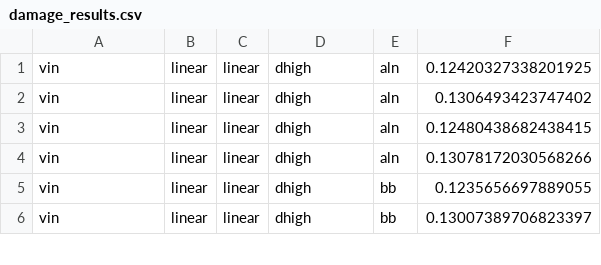
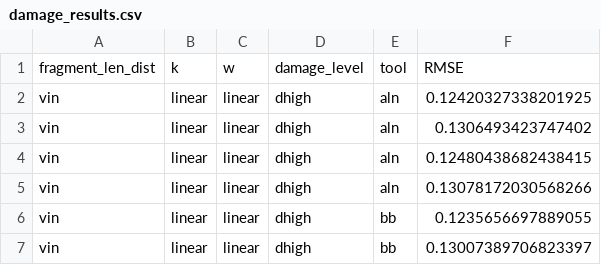
Before and after one commit to JoshuaDanielRubin/SAFARI_paper_data, a CSV file: linear_experiment/human_mito/damage_results.csv, drawn as a sheet; only a part is shown.

Commit message:
Update

```diff
--- a/linear_experiment/human_mito/damage_results.csv
+++ b/linear_experiment/human_mito/damage_results.csv
@@ -1 +1,2 @@
+fragment_len_dist,k,w,damage_level,tool,RMSE
 vin,linear,linear,dhigh,aln,0.12420327338201925
```
